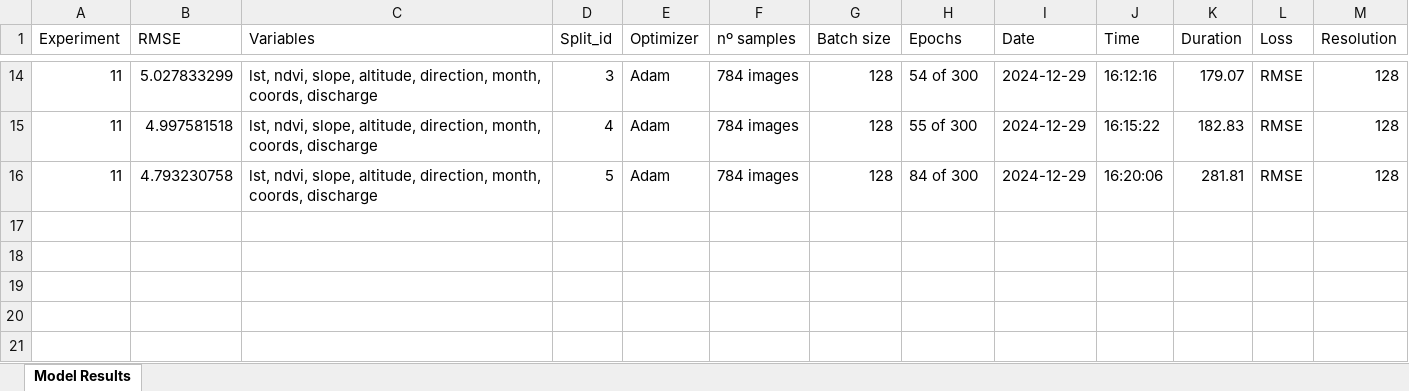
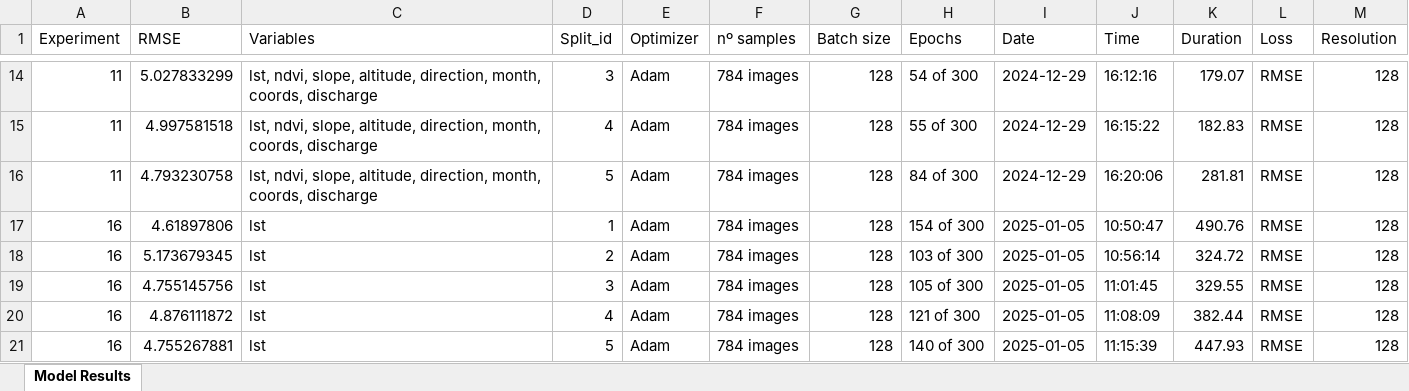
Before and after one commit to ruthparajo/cnn-river-temp-prediction, an Excel workbook: official_results/Resnet_results.xlsx, sheet Model Results, drawn as a sheet; only a part is shown, gaps mark what is left out; values as stored, in another font and other column widths than the file's, no borders; the diff names each change by its address in the sheet, - before the commit and + after, or states it on an @@ line.

Commit message:
last experiment results

```diff
--- a/official_results/Resnet_results.xlsx (sheet Model Results)
+++ b/official_results/Resnet_results.xlsx (sheet Model Results)
+row 17: 16 | 4.61897806 | lst | 1 | Adam | 784 images | 128 | 154 of 300 | 2025-01-05 | 10:50:47 | 490.76 | RMSE | 128
+row 18: 16 | 5.173679345 | lst | 2 | Adam | 784 images | 128 | 103 of 300 | 2025-01-05 | 10:56:14 | 324.72 | RMSE | 128
+row 19: 16 | 4.755145756 | lst | 3 | Adam | 784 images | 128 | 105 of 300 | 2025-01-05 | 11:01:45 | 329.55 | RMSE | 128
+row 20: 16 | 4.876111872 | lst | 4 | Adam | 784 images | 128 | 121 of 300 | 2025-01-05 | 11:08:09 | 382.44 | RMSE | 128
+row 21: 16 | 4.755267881 | lst | 5 | Adam | 784 images | 128 | 140 of 300 | 2025-01-05 | 11:15:39 | 447.93 | RMSE | 128
```
Also changed, not shown: official_results/CNN_2_results.xlsx, official_results/CNN_3_results.xlsx, 49 other files.
